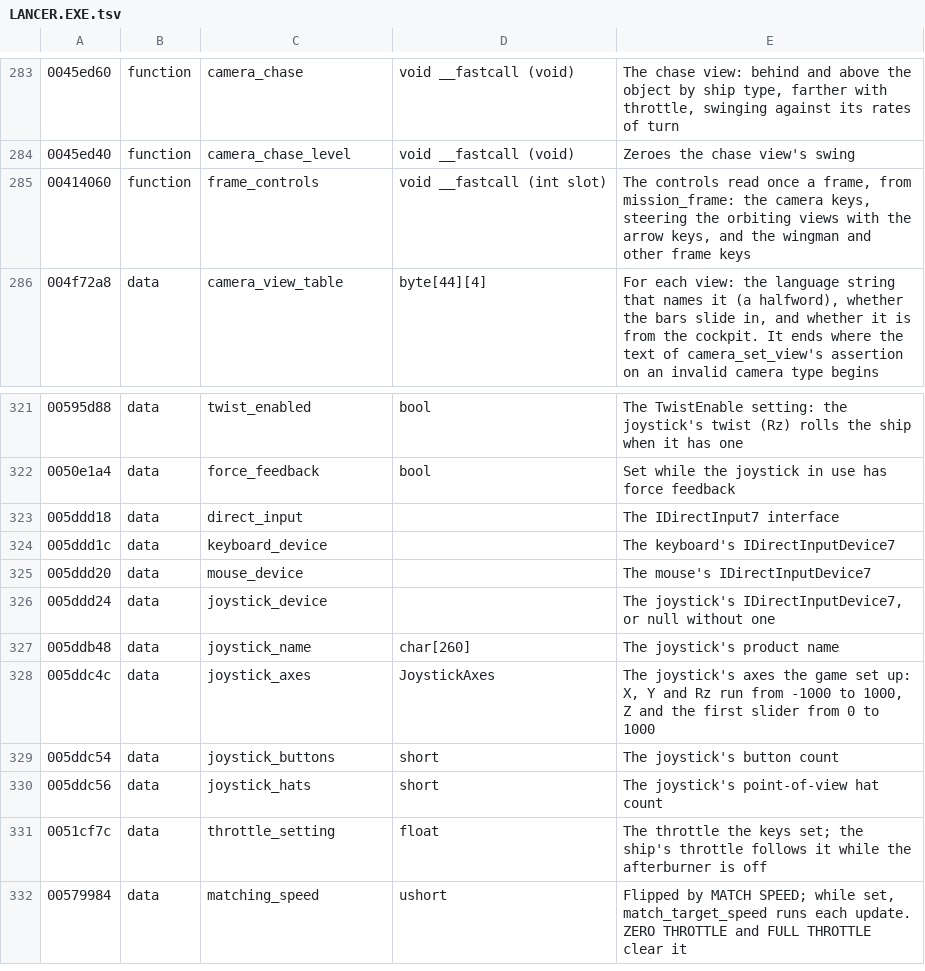
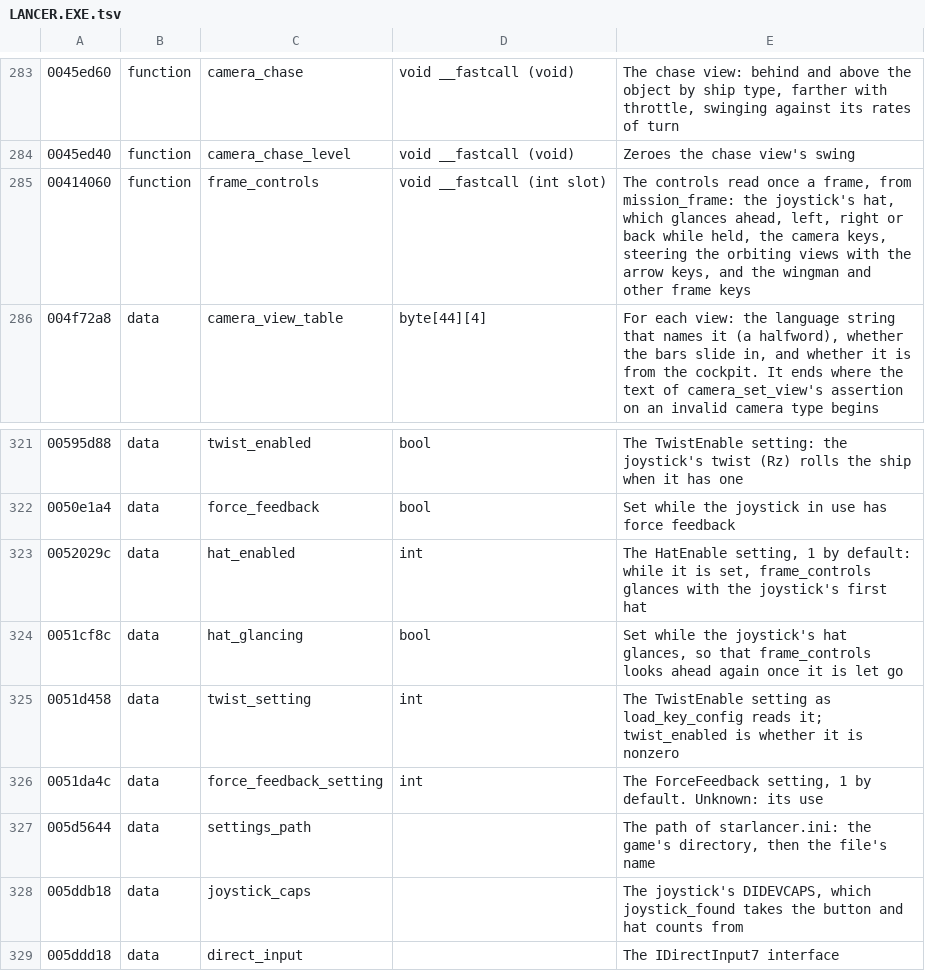
Before and after one commit to vdmkenny/openreliant, a TSV file: ghidra/names/LANCER.EXE.tsv, drawn as a sheet; only a part is shown, gaps mark what is left out; the shorter side is filled out with more unchanged rows.

Commit message:
feat: joysticks and gamepads (#116)
* feat: joysticks and gamepads through SDL3, as the game reads its joystick

The game's joystick code is ported onto a stand-in for its DirectInput device: joystick_found and joystick_object_found's ranges and dead zone, read_joystick, control_active's buttons and latches, player_controls' joystick branch, and the hat's glance in frame_controls. load_key_config reads starlancer.ini's KeyConfig and JoyConfig, with two of its bugs fixed. The platform presents each SDL controller as that device: plain joysticks with axis roles guessed from their axes and overridable in starlancer.ini, and SDL's gamepads in one layout with bindings of their own. openreliant joysticks lists the controllers and shows the chosen one as the game reads it.

* docs: joystick and gamepad guide, and plainer wording

Adds docs/controllers.md, a player guide to the default controls, starlancer.ini settings and common controllers, and documents the joystick support in the platform and controls docs. Adds ThrottleInvert, make test-controllers (Linux, virtual controllers in Docker), Ghidra names for the hat and settings globals, and rewrites the new comments and docs in plain English.

```diff
--- a/ghidra/names/LANCER.EXE.tsv
+++ b/ghidra/names/LANCER.EXE.tsv
@@ -284,3 +284,3 @@
 0045ed40	function	camera_chase_level	void __fastcall (void)	Zeroes the chase view's swing
-00414060	function	frame_controls	void __fastcall (int slot)	The controls read once a frame, from mission_frame: the camera keys, steering the orbiting views with the arrow keys, and the wingman and other frame keys
+00414060	function	frame_controls	void __fastcall (int slot)	The controls read once a frame, from mission_frame: the joystick's hat, which glances ahead, left, right or back while held, the camera keys, steering the orbiting views with the arrow keys, and the wingman and other frame keys
 004f72a8	data	camera_view_table	byte[44][4]	For each view: the language string that names it (a halfword), whether the bars slide in, and whether it is from the cockpit. It ends where the text of camera_set_view's assertion on an invalid camera type begins
@@ -322,2 +322,8 @@
 0050e1a4	data	force_feedback	bool	Set while the joystick in use has force feedback
+0052029c	data	hat_enabled	int	The HatEnable setting, 1 by default: while it is set, frame_controls glances with the joystick's first hat
+0051cf8c	data	hat_glancing	bool	Set while the joystick's hat glances, so that frame_controls looks ahead again once it is let go
+0051d458	data	twist_setting	int	The TwistEnable setting as load_key_config reads it; twist_enabled is whether it is nonzero
+0051da4c	data	force_feedback_setting	int	The ForceFeedback setting, 1 by default. Unknown: its use
+005d5644	data	settings_path		The path of starlancer.ini: the game's directory, then the file's name
+005ddb18	data	joystick_caps		The joystick's DIDEVCAPS, which joystick_found takes the button and hat counts from
 005ddd18	data	direct_input		The IDirectInput7 interface
```
Also changed, not shown: 21 other files.
